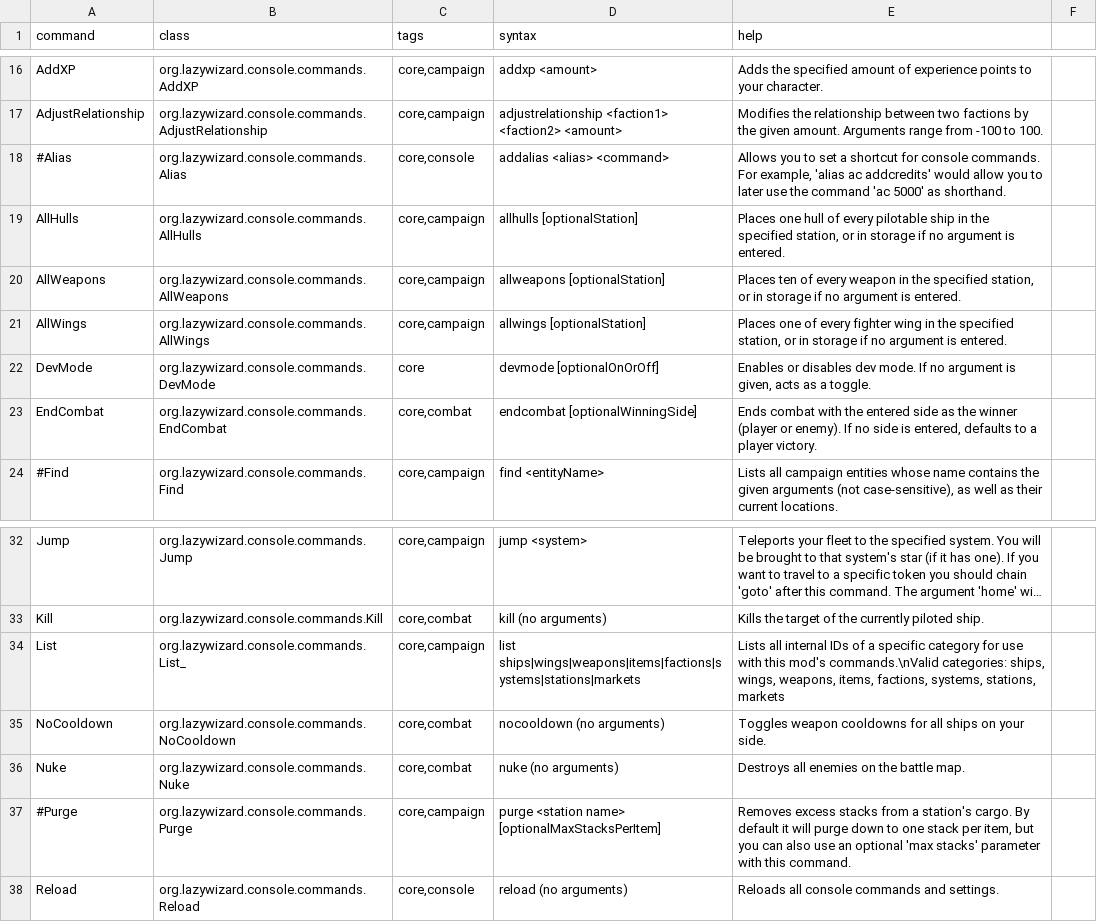
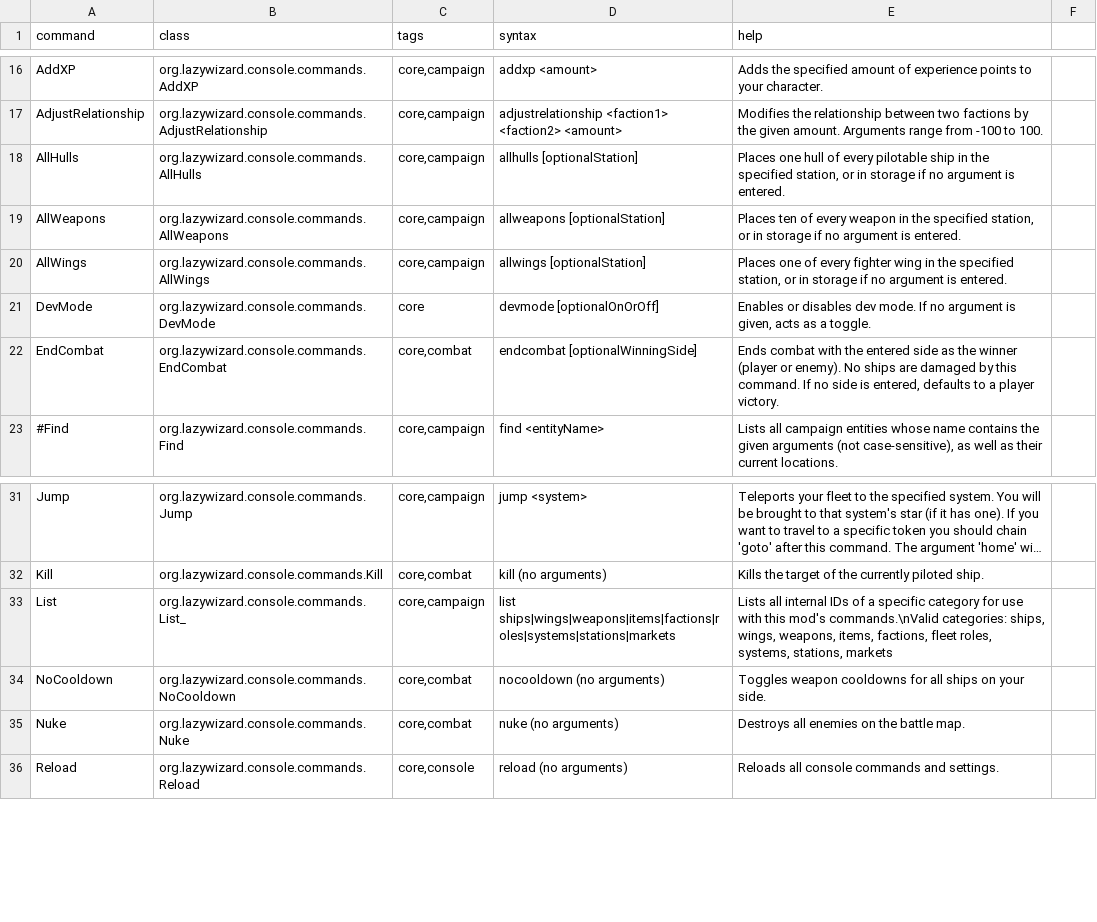
Before and after one commit to LazyWizard/console-commands, a CSV file: commands.csv, drawn as a sheet; only a part is shown, gaps mark what is left out; long unchanged cells end in …; removed rows and columns are numbered as before the commit, all else as after; the diff names each change by its address in the sheet, - before the commit and + after, or states it on an @@ line.

```diff
--- a/commands.csv
+++ b/commands.csv
-row 18: #Alias | org.lazywizard.console.commands.Alias | core,console | addalias <alias> <command> | Allows you to set a shortcut for console commands. For example, 'alias ac addcredits' would allow you to later use the command 'ac 5000' as shorthand.
-E22 (help): …or enemy). If no…
+E22 (help): …or enemy). No ships are damaged by this command. If no…
-D33 (syntax): list ships|wings|weapons|items|factions|systems|stations|markets
+D33 (syntax): list ships|wings|weapons|items|factions|roles|systems|stations|markets
-E33 (help): …items, factions, systems, stations,…
+E33 (help): …items, factions, fleet roles, systems, stations,…
-row 37: #Purge | org.lazywizard.console.commands.Purge | core,campaign | purge <station name> [optionalMaxStacksPerItem] | Removes excess stacks from a station's cargo. By default it will purge down to one stack per item, but you can also use an optional 'max stacks' parameter with this command.
```
Also changed, not shown: 5 other files.
